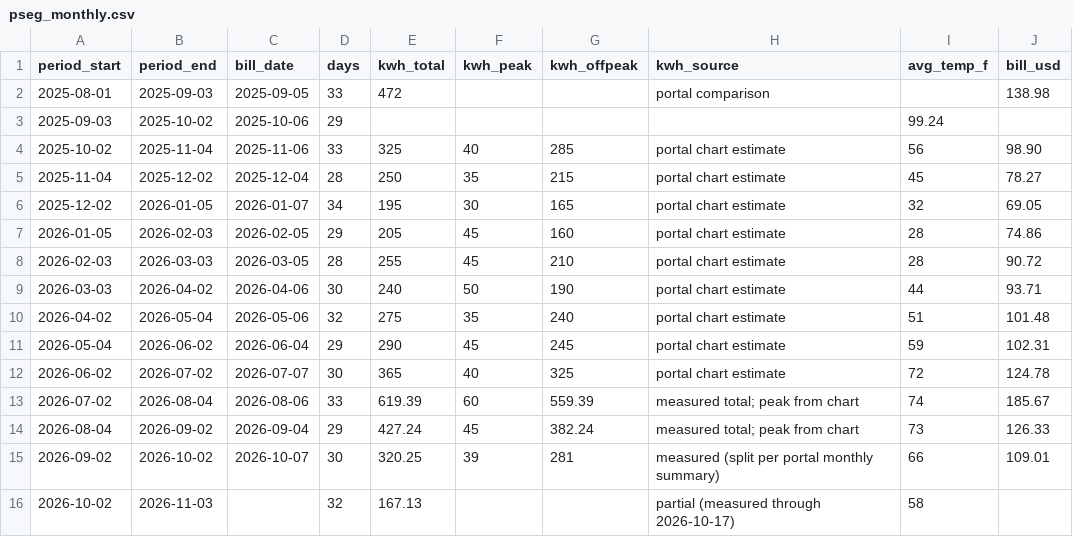
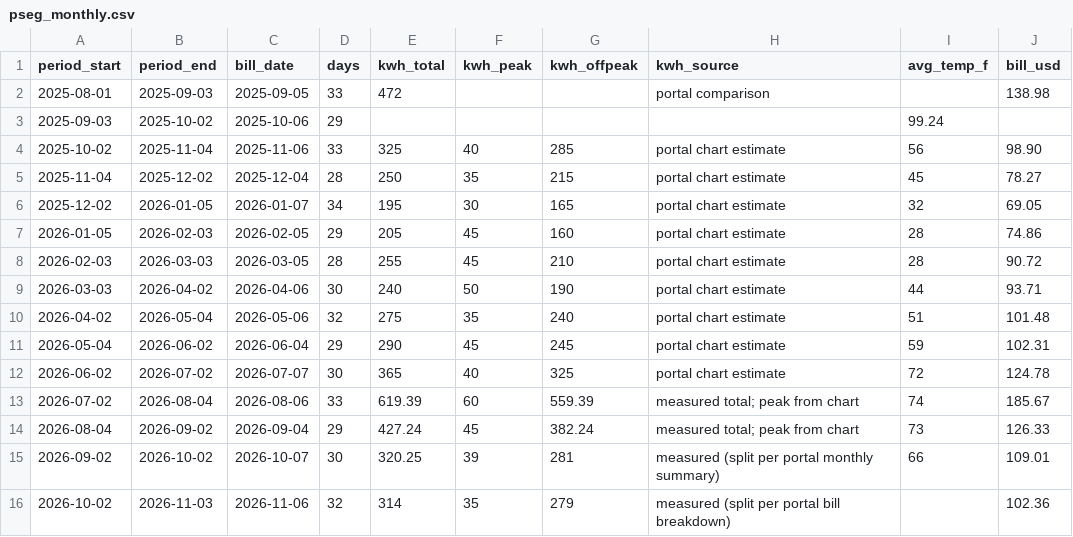
Before and after one commit to FaiyazEnayet/wattwise, a CSV file: demo/pseg_monthly.csv, drawn as a sheet.

```diff
--- a/demo/pseg_monthly.csv
+++ b/demo/pseg_monthly.csv
@@ -15,2 +15,2 @@ period_start,period_end,bill_date,days,kwh_total,kwh_peak,kwh_offpeak,kwh_source
 2026-09-02,2026-10-02,2026-10-07,30,320.25,39,281,measured (split per portal monthly summary),66,109.01
-2026-10-02,2026-11-03,,32,167.13,,,partial (measured through 2026-10-17),58,
+2026-10-02,2026-11-03,2026-11-06,32,314,35,279,measured (split per portal bill breakdown),,102.36
```
Also changed, not shown: demo/pseg_appliance_estimates.csv, demo/pseg_bills.csv, 13 other files.
